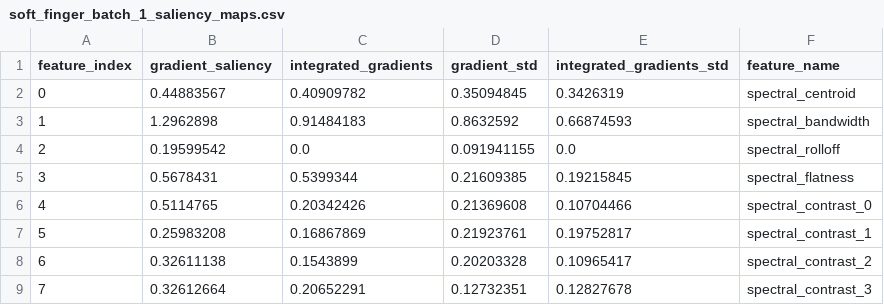
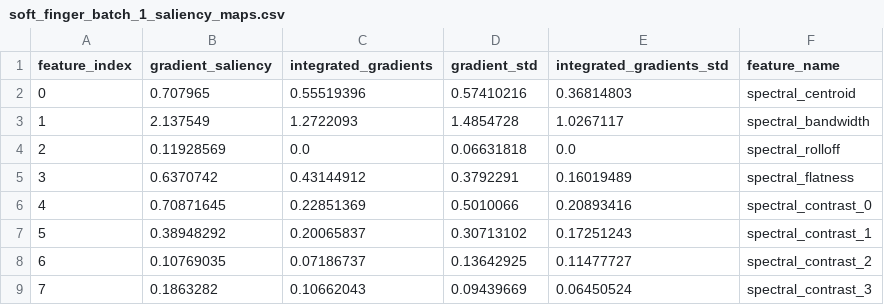
Before and after one commit to wolnik-georg/Robotics-Project, a CSV file: acoustic_sensing_starter_kit/batch_analysis_results/soft_finger_batch_1/soft_finger_batch_1_saliency_maps.csv, drawn as a sheet; only a part is shown; the diff covers the shown part only.

```diff
--- a/acoustic_sensing_starter_kit/batch_analysis_results/soft_finger_batch_1/soft_finger_batch_1_saliency_maps.csv
+++ b/acoustic_sensing_starter_kit/batch_analysis_results/soft_finger_batch_1/soft_finger_batch_1_saliency_maps.csv
@@ -1,9 +1,9 @@
 feature_index,gradient_saliency,integrated_gradients,gradient_std,integrated_gradients_std,feature_name
-0,0.44883567,0.40909782,0.35094845,0.3426319,spectral_centroid
-1,1.2962898,0.91484183,0.8632592,0.66874593,spectral_bandwidth
-2,0.19599542,0.0,0.091941155,0.0,spectral_rolloff
-3,0.5678431,0.5399344,0.21609385,0.19215845,spectral_flatness
-4,0.5114765,0.20342426,0.21369608,0.10704466,spectral_contrast_0
-5,0.25983208,0.16867869,0.21923761,0.19752817,spectral_contrast_1
-6,0.32611138,0.1543899,0.20203328,0.10965417,spectral_contrast_2
-7,0.32612664,0.20652291,0.12732351,0.12827678,spectral_contrast_3
+0,0.707965,0.55519396,0.57410216,0.36814803,spectral_centroid
+1,2.137549,1.2722093,1.4854728,1.0267117,spectral_bandwidth
+2,0.11928569,0.0,0.06631818,0.0,spectral_rolloff
+3,0.6370742,0.43144912,0.3792291,0.16019489,spectral_flatness
+4,0.70871645,0.22851369,0.5010066,0.20893416,spectral_contrast_0
+5,0.38948292,0.20065837,0.30713102,0.17251243,spectral_contrast_1
+6,0.10769035,0.07186737,0.13642925,0.11477727,spectral_contrast_2
+7,0.1863282,0.10662043,0.09439669,0.06450524,spectral_contrast_3
```
Also changed, not shown: 118 edited cells elsewhere in this file, acoustic_sensing_starter_kit/batch_analysis_results/soft_finger_batch_1/soft_finger_batch_1_cumulative_addition.csv, acoustic_sensing_starter_kit/batch_analysis_results/soft_finger_batch_2/soft_finger_batch_2_cumulative_addition.csv, 53 other files.
